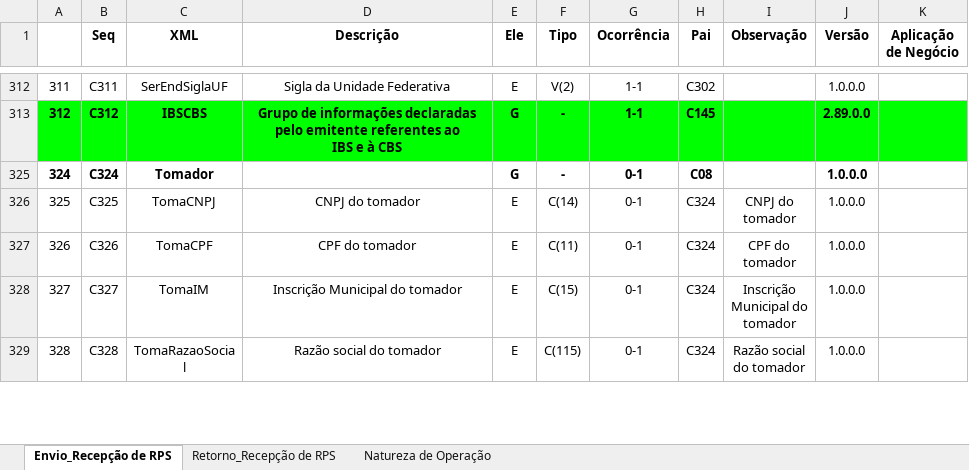
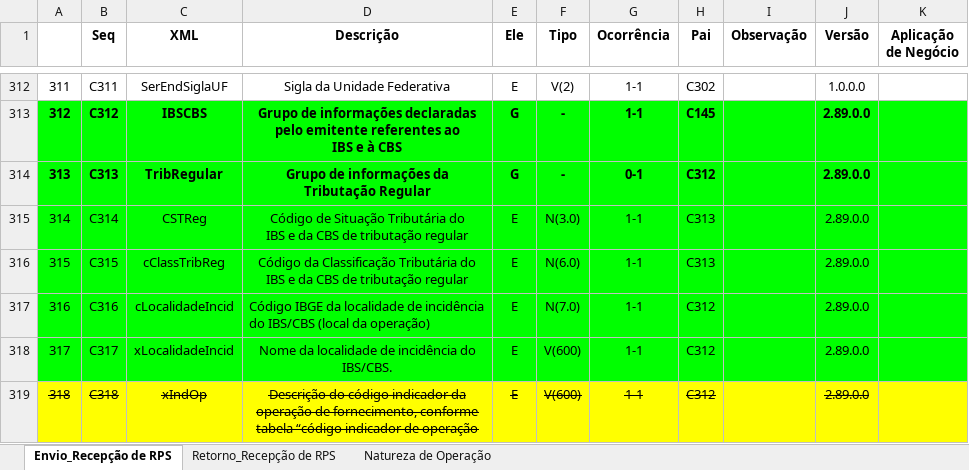
Before and after one commit to migrate-company/integracao-InvoiCy-BR, an Excel workbook: Layout Integração - Reforma Tributária/Layout_Recepcao_NFSe_Reforma_Tributaria.xlsx, sheet Envio_Recepção de RPS, drawn as a sheet; only a part is shown, gaps mark what is left out; the shorter side is filled out with more unchanged rows; values as stored, in another font and other column widths than the file's, no borders; charts and pictures not drawn; ↵ is a line break in a cell; the diff covers the shown part only; the diff names each change by its address in the sheet, - before the commit and + after, or states it on an @@ line.

Commit message:
Revisão de estrutura grupo RPSSubs

```diff
--- a/Layout Integração - Reforma Tributária/Layout_Recepcao_NFSe_Reforma_Tributaria.xlsx (sheet Envio_Recepção de RPS)
+++ b/Layout Integração - Reforma Tributária/Layout_Recepcao_NFSe_Reforma_Tributaria.xlsx (sheet Envio_Recepção de RPS)
@@ row 314 unhidden: 313 | C313 | TribRegular | Grupo de informações da Tributação Regular | G | - | 0-1 | C312 |  | 2.89.0.0 @@
@@ row 315 unhidden: 314 | C314 | CSTReg | Código de Situação Tributária do ↵ IBS e da CBS de tributação regular | E | N(3.0) | 1-1 | C313 |  | 2.89.0.0 @@
@@ row 316 unhidden: 315 | C315 | cClassTribReg | Código da Classificação Tributária do ↵ IBS e da CBS de tributação regular | E | N(6.0) | 1-1 | C313 |  | 2.89.0.0 @@
@@ row 317 unhidden: 316 | C316 | cLocalidadeIncid | Código IBGE da localidade de incidência do IBS/CBS (local da operação) | E | N(7.0) | 1-1 | C312 |  | 2.89.0.0 @@
@@ row 318 unhidden: 317 | C317 | xLocalidadeIncid | Nome da localidade de incidência do IBS/CBS. | E | V(600) | 1-1 | C312 |  | 2.89.0.0 @@
@@ row 319 unhidden: 318 | C318 | xIndOp | Descrição do código indicador da operação de fornecimento, conforme tabela “código indicador de operação | E | V(600) | 1-1 | C312 |  | 2.89.0.0 @@
```
Also changed, not shown: 13 hidden or unhidden rows, 23 edited cells, cell formats and row numbers in column A elsewhere in this sheet, sheet Natureza de Operação, charts or pictures.
